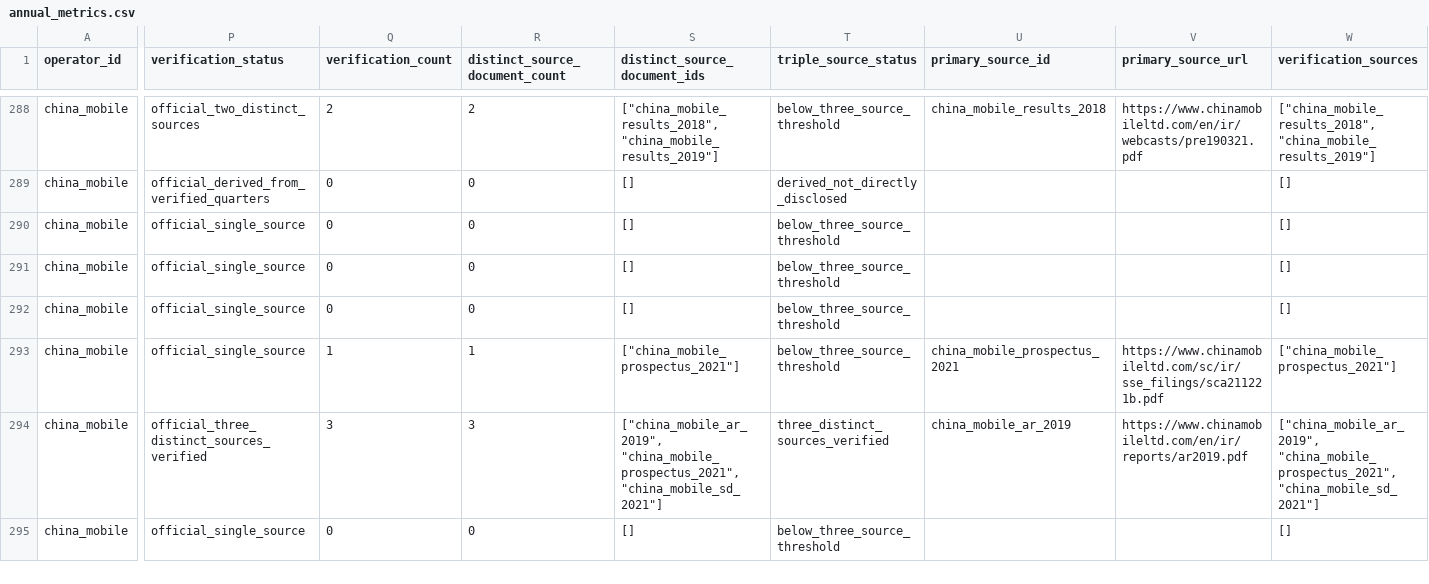
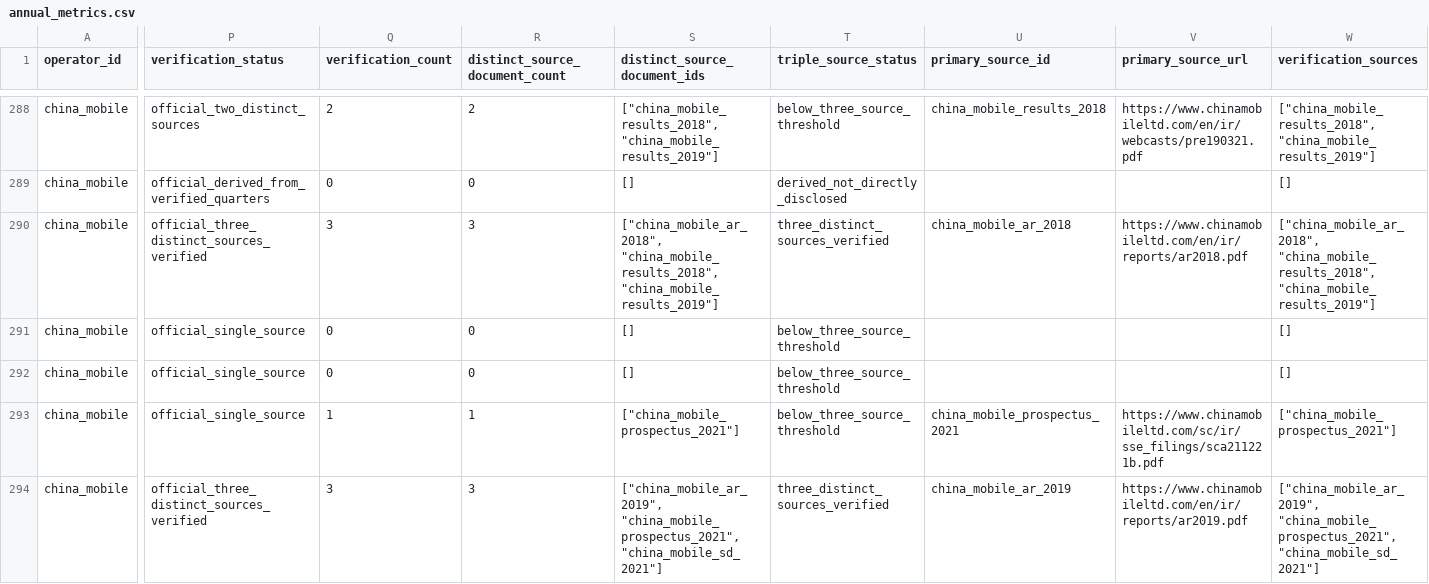
Before and after one commit to AlexLIAOPOLY/cmhk-competitive-intelligence, a CSV file: agent_knowledge/global_top5_operators_2016_2025/annual_metrics.csv, drawn as a sheet; only a part is shown, gaps mark what is left out; the shorter side is filled out with more unchanged rows; the diff covers the shown part only; the diff names each change by its address in the sheet, - before the commit and + after, or states it on an @@ line.

Commit message:
Certify China Mobile 2018-2022 mobile ARPU

```diff
--- a/agent_knowledge/global_top5_operators_2016_2025/annual_metrics.csv
+++ b/agent_knowledge/global_top5_operators_2016_2025/annual_metrics.csv
-P290 (verification_status): official_single_source
+P290 (verification_status): official_three_distinct_sources_verified
-Q290 (verification_count): 0
+Q290 (verification_count): 3
-R290 (distinct_source_document_count): 0
+R290 (distinct_source_document_count): 3
-S290 (distinct_source_document_ids): []
+S290 (distinct_source_document_ids): ["china_mobile_ar_2018", "china_mobile_results_2018", "china_mobile_results_2019"]
-T290 (triple_source_status): below_three_source_threshold
+T290 (triple_source_status): three_distinct_sources_verified
-U290 (primary_source_id): (empty)
+U290 (primary_source_id): china_mobile_ar_2018
-V290 (primary_source_url): (empty)
+V290 (primary_source_url): https://www.chinamobileltd.com/en/ir/reports/ar2018.pdf
-W290 (verification_sources): []
+W290 (verification_sources): ["china_mobile_ar_2018", "china_mobile_results_2018", "china_mobile_results_2019"]
```
Also changed, not shown: 37 edited cells elsewhere in this file, agent_knowledge/knowledge_integrity_audits/cross_database_common_disclosure_audit_2026-08-18.csv, agent_knowledge/quarterly_competitor_metrics_2026-06-18/annual_operating_metrics_2016_2025.csv, 14 other files.
